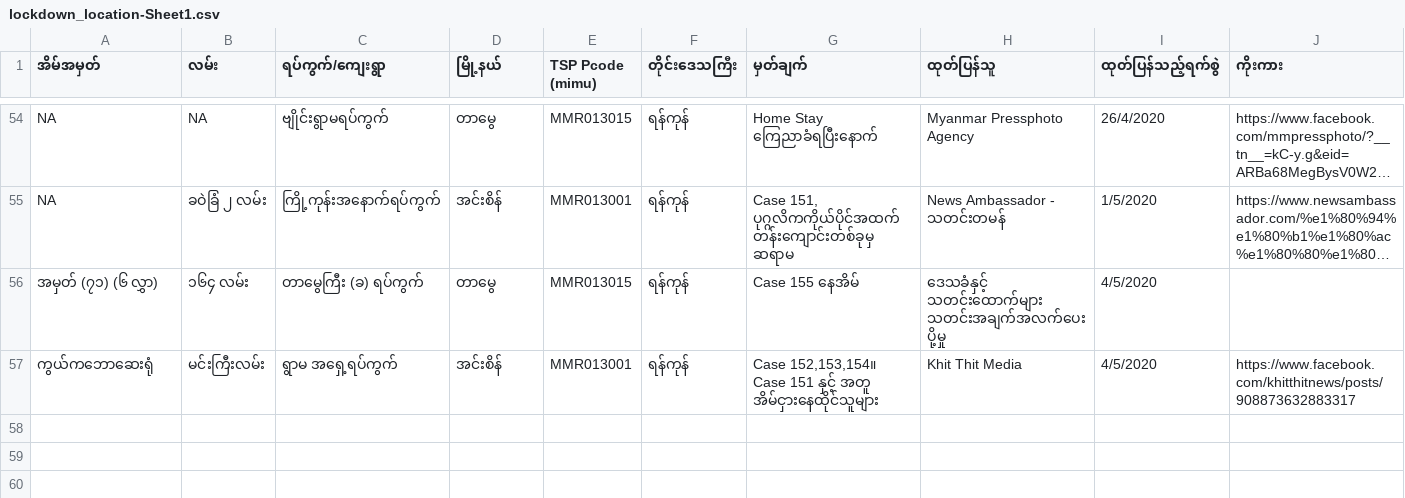
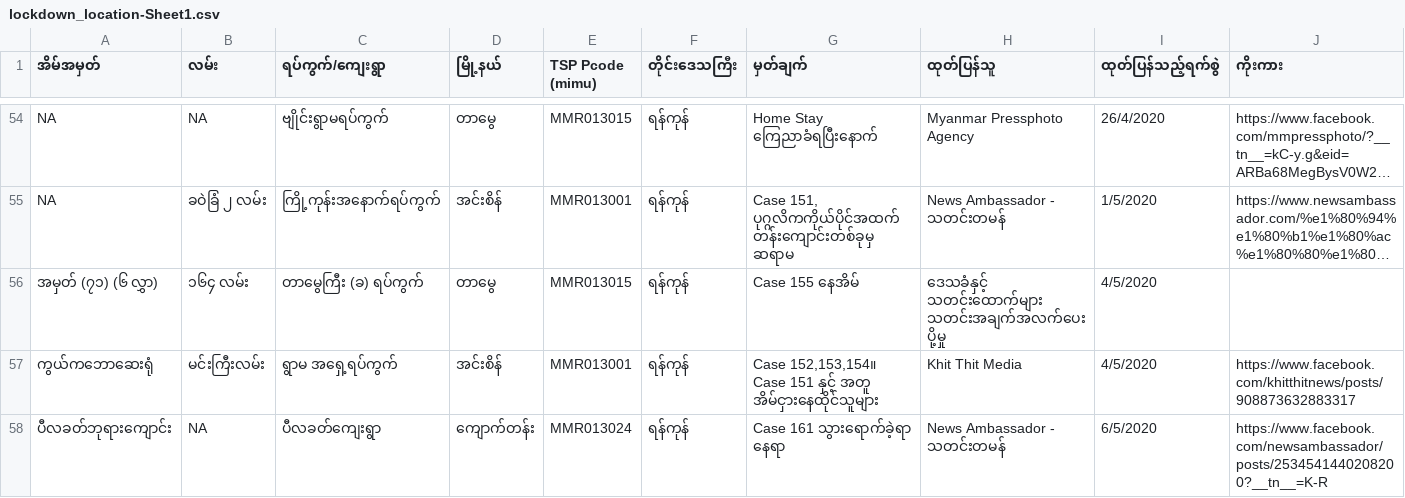
Before and after one commit to alexsnow348/myanmar-covid19-data, a CSV file: lockdown_location-Sheet1.csv, drawn as a sheet; only a part is shown, gaps mark what is left out; long unchanged cells end in …; the diff names each change by its address in the sheet, - before the commit and + after, or states it on an @@ line.

Commit message:
regular update

```diff
--- a/lockdown_location-Sheet1.csv
+++ b/lockdown_location-Sheet1.csv
+row 58: ပီလခတ်ဘုရားကျောင်း | NA | ပီလခတ်ကျေးရွာ | ကျောက်တန်း | MMR013024 | ရန်ကုန် | Case 161 သွားရောက်ခဲ့ရာ နေရာ | News Ambassador - သတင်းတမန် | 6/5/2020 | https://www.facebook.com/newsambassador/posts/2534541440208200?__tn__=K-R
```
